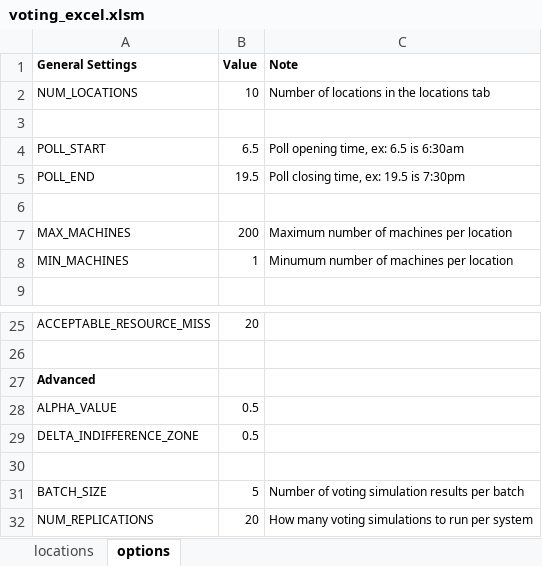
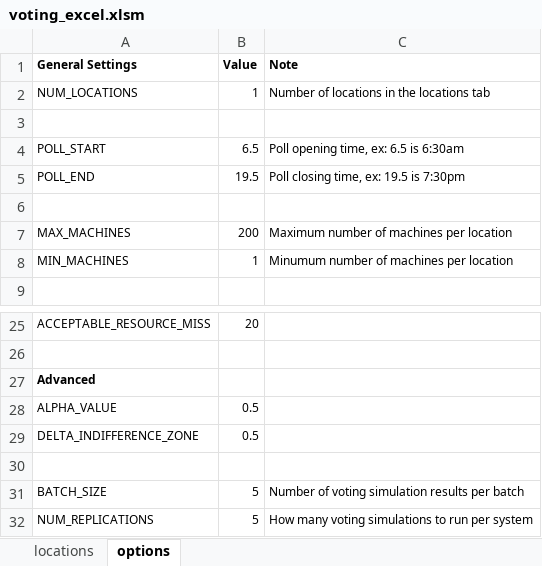
Before and after one commit to AmjadRammahi/cse5911, an Excel workbook: voting_excel.xlsm, sheet options, drawn as a sheet; only a part is shown, gaps mark what is left out; values as stored, in another font and other column widths than the file's, no borders; the diff names each change by its address in the sheet, - before the commit and + after, or states it on an @@ line.

```diff
--- a/voting_excel.xlsm (sheet options)
+++ b/voting_excel.xlsm (sheet options)
-B2 (Value): 10
+B2 (Value): 1
-B32 (Value): 20
+B32 (Value): 5
```
Also changed, not shown: sheet locations, charts or pictures, 1 other file.
